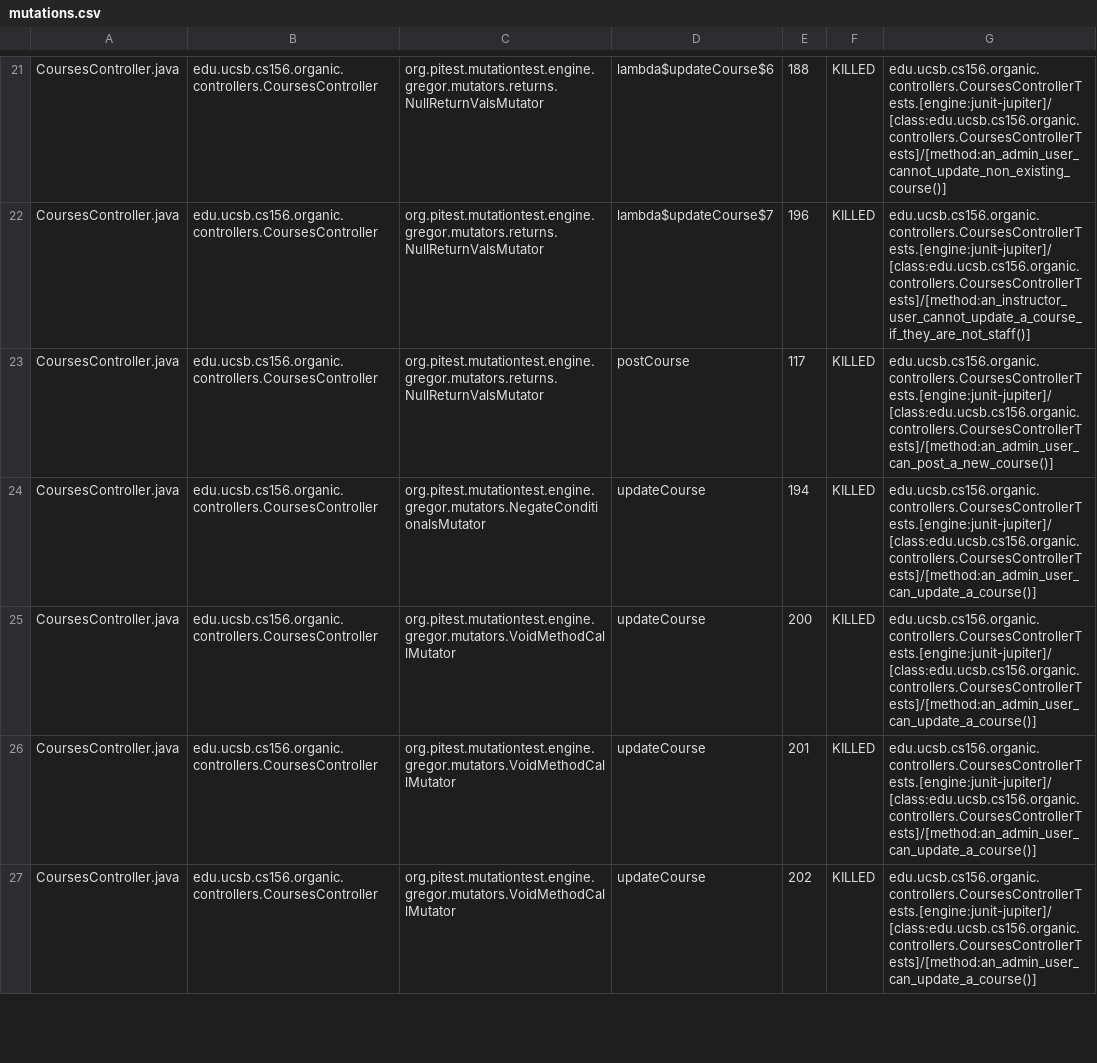
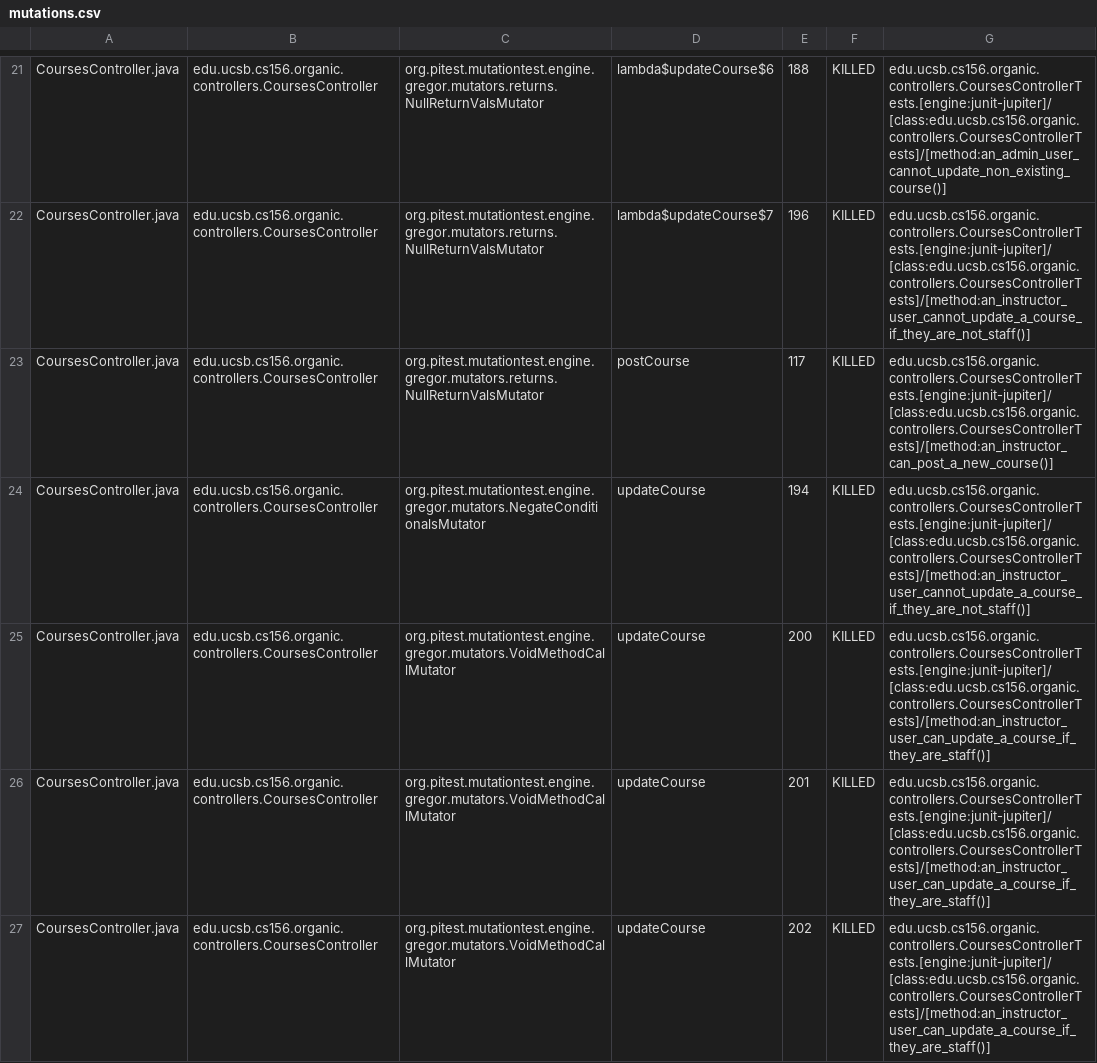
Before and after one commit to ucsb-cs156-s24/proj-organic-s24-5pm-2, a CSV file: prs/32/pitest/mutations.csv, drawn as a sheet; only a part is shown, gaps mark what is left out; the diff covers the shown part only.

Commit message:
Deploying to gh-pages from @ ucsb-cs156-s24/proj-organic-s24-5pm-2@bcd1c4e9a43f2fd3b49e5377226c355286ee02b1 🚀

```diff
--- a/prs/32/pitest/mutations.csv
+++ b/prs/32/pitest/mutations.csv
@@ -22,6 +22,6 @@ CoursesController.java,edu.ucsb.cs156.organic.controllers.CoursesController,org.
 CoursesController.java,edu.ucsb.cs156.organic.controllers.CoursesController,org.pitest.mutationtest.engine.gregor.mutators.returns.NullReturnValsMutator,lambda$updateCourse$7,196,KILLED,edu.ucsb.cs156.organic.controllers.CoursesControllerTests.[engine:junit-jupiter]/[class:edu.ucsb.cs156.organic.controllers.CoursesControllerTests]/[method:an_instructor_user_cannot_update_a_course_if_they_are_not_staff()]
-CoursesController.java,edu.ucsb.cs156.organic.controllers.CoursesController,org.pitest.mutationtest.engine.gregor.mutators.returns.NullReturnValsMutator,postCourse,117,KILLED,edu.ucsb.cs156.organic.controllers.CoursesControllerTests.[engine:junit-jupiter]/[class:edu.ucsb.cs156.organic.controllers.CoursesControllerTests]/[method:an_admin_user_can_post_a_new_course()]
-CoursesController.java,edu.ucsb.cs156.organic.controllers.CoursesController,org.pitest.mutationtest.engine.gregor.mutators.NegateConditionalsMutator,updateCourse,194,KILLED,edu.ucsb.cs156.organic.controllers.CoursesControllerTests.[engine:junit-jupiter]/[class:edu.ucsb.cs156.organic.controllers.CoursesControllerTests]/[method:an_admin_user_can_update_a_course()]
-CoursesController.java,edu.ucsb.cs156.organic.controllers.CoursesController,org.pitest.mutationtest.engine.gregor.mutators.VoidMethodCallMutator,updateCourse,200,KILLED,edu.ucsb.cs156.organic.controllers.CoursesControllerTests.[engine:junit-jupiter]/[class:edu.ucsb.cs156.organic.controllers.CoursesControllerTests]/[method:an_admin_user_can_update_a_course()]
-CoursesController.java,edu.ucsb.cs156.organic.controllers.CoursesController,org.pitest.mutationtest.engine.gregor.mutators.VoidMethodCallMutator,updateCourse,201,KILLED,edu.ucsb.cs156.organic.controllers.CoursesControllerTests.[engine:junit-jupiter]/[class:edu.ucsb.cs156.organic.controllers.CoursesControllerTests]/[method:an_admin_user_can_update_a_course()]
-CoursesController.java,edu.ucsb.cs156.organic.controllers.CoursesController,org.pitest.mutationtest.engine.gregor.mutators.VoidMethodCallMutator,updateCourse,202,KILLED,edu.ucsb.cs156.organic.controllers.CoursesControllerTests.[engine:junit-jupiter]/[class:edu.ucsb.cs156.organic.controllers.CoursesControllerTests]/[method:an_admin_user_can_update_a_course()]
+CoursesController.java,edu.ucsb.cs156.organic.controllers.CoursesController,org.pitest.mutationtest.engine.gregor.mutators.returns.NullReturnValsMutator,postCourse,117,KILLED,edu.ucsb.cs156.organic.controllers.CoursesControllerTests.[engine:junit-jupiter]/[class:edu.ucsb.cs156.organic.controllers.CoursesControllerTests]/[method:an_instructor_can_post_a_new_course()]
+CoursesController.java,edu.ucsb.cs156.organic.controllers.CoursesController,org.pitest.mutationtest.engine.gregor.mutators.NegateConditionalsMutator,updateCourse,194,KILLED,edu.ucsb.cs156.organic.controllers.CoursesControllerTests.[engine:junit-jupiter]/[class:edu.ucsb.cs156.organic.controllers.CoursesControllerTests]/[method:an_instructor_user_cannot_update_a_course_if_they_are_not_staff()]
+CoursesController.java,edu.ucsb.cs156.organic.controllers.CoursesController,org.pitest.mutationtest.engine.gregor.mutators.VoidMethodCallMutator,updateCourse,200,KILLED,edu.ucsb.cs156.organic.controllers.CoursesControllerTests.[engine:junit-jupiter]/[class:edu.ucsb.cs156.organic.controllers.CoursesControllerTests]/[method:an_instructor_user_can_update_a_course_if_they_are_staff()]
+CoursesController.java,edu.ucsb.cs156.organic.controllers.CoursesController,org.pitest.mutationtest.engine.gregor.mutators.VoidMethodCallMutator,updateCourse,201,KILLED,edu.ucsb.cs156.organic.controllers.CoursesControllerTests.[engine:junit-jupiter]/[class:edu.ucsb.cs156.organic.controllers.CoursesControllerTests]/[method:an_instructor_user_can_update_a_course_if_they_are_staff()]
+CoursesController.java,edu.ucsb.cs156.organic.controllers.CoursesController,org.pitest.mutationtest.engine.gregor.mutators.VoidMethodCallMutator,updateCourse,202,KILLED,edu.ucsb.cs156.organic.controllers.CoursesControllerTests.[engine:junit-jupiter]/[class:edu.ucsb.cs156.organic.controllers.CoursesControllerTests]/[method:an_instructor_user_can_update_a_course_if_they_are_staff()]
```
Also changed, not shown: 15 edited cells elsewhere in this file, 17 other files.
